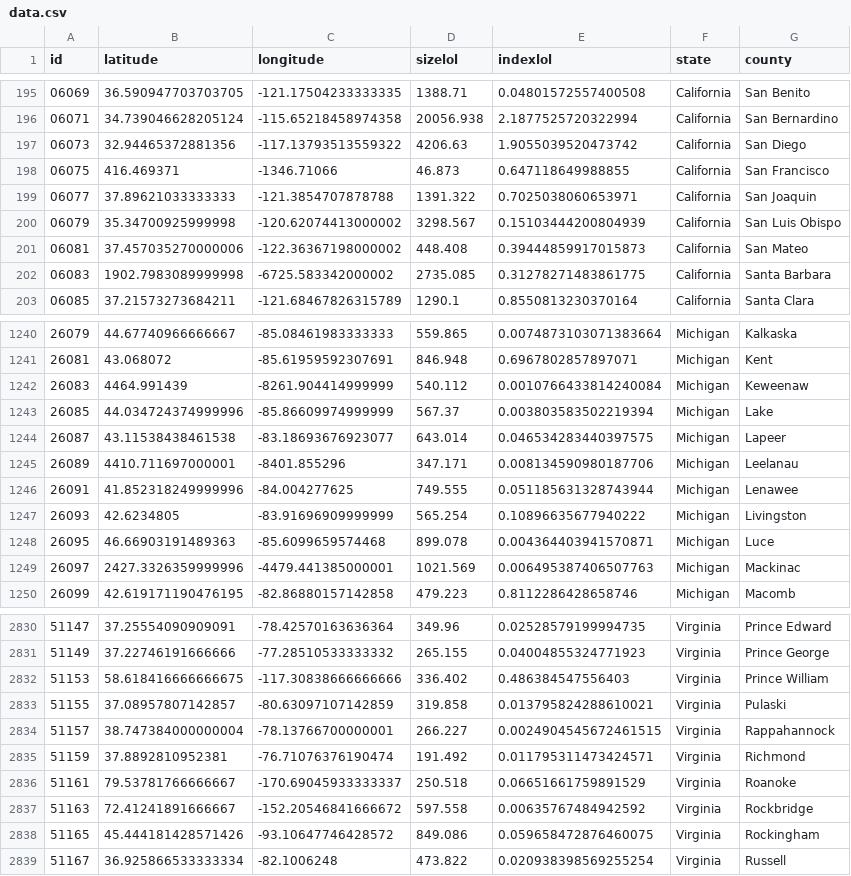
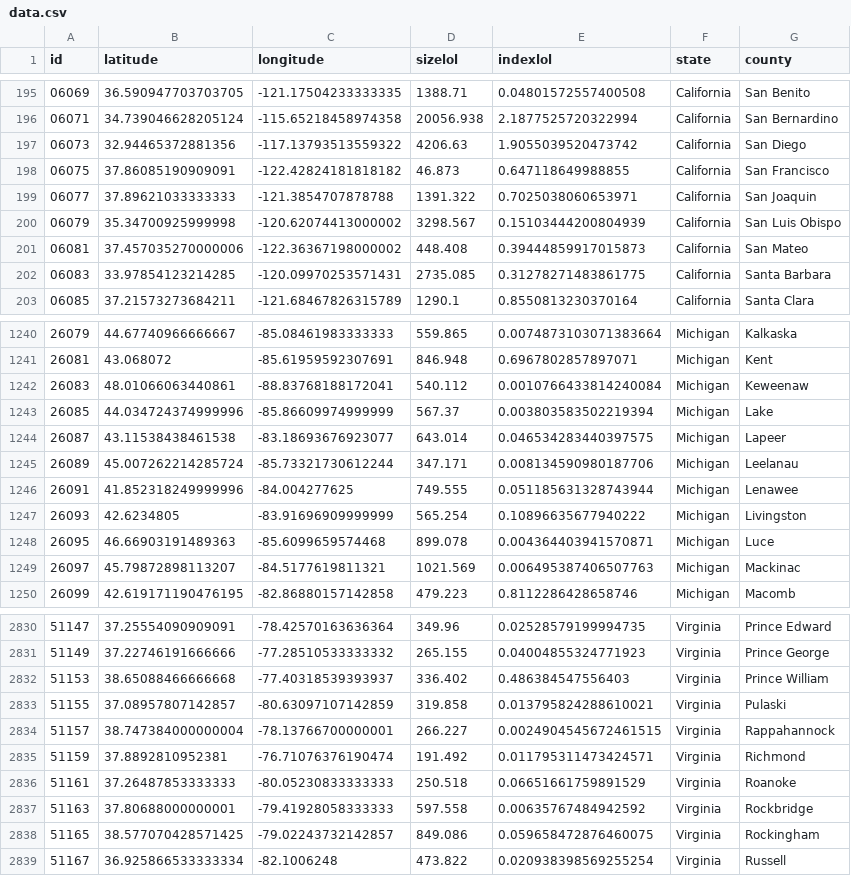
Before and after one commit to rsharmadev/Pandemic-Assistant, a CSV file: data.csv, drawn as a sheet; only a part is shown, gaps mark what is left out; the diff covers the shown part only.

```diff
--- a/data.csv
+++ b/data.csv
@@ -197,3 +197,3 @@ id,latitude,longitude,sizelol,indexlol,state,county
 06073,32.94465372881356,-117.13793513559322,4206.63,1.9055039520473742,California,San Diego
-06075,416.469371,-1346.71066,46.873,0.647118649988855,California,San Francisco
+06075,37.86085190909091,-122.42824181818182,46.873,0.647118649988855,California,San Francisco
 06077,37.89621033333333,-121.3854707878788,1391.322,0.7025038060653971,California,San Joaquin
@@ -201,3 +201,3 @@ id,latitude,longitude,sizelol,indexlol,state,county
 06081,37.457035270000006,-122.36367198000002,448.408,0.39444859917015873,California,San Mateo
-06083,1902.7983089999998,-6725.583342000002,2735.085,0.31278271483861775,California,Santa Barbara
+06083,33.97854123214285,-120.09970253571431,2735.085,0.31278271483861775,California,Santa Barbara
 06085,37.21573273684211,-121.68467826315789,1290.1,0.8550813230370164,California,Santa Clara
@@ -1241,6 +1241,6 @@ id,latitude,longitude,sizelol,indexlol,state,county
 26081,43.068072,-85.61959592307691,846.948,0.6967802857897071,Michigan,Kent
-26083,4464.991439,-8261.904414999999,540.112,0.0010766433814240084,Michigan,Keweenaw
+26083,48.01066063440861,-88.83768188172041,540.112,0.0010766433814240084,Michigan,Keweenaw
 26085,44.034724374999996,-85.86609974999999,567.37,0.003803583502219394,Michigan,Lake
 26087,43.11538438461538,-83.18693676923077,643.014,0.046534283440397575,Michigan,Lapeer
-26089,4410.711697000001,-8401.855296,347.171,0.008134590980187706,Michigan,Leelanau
+26089,45.007262214285724,-85.73321730612244,347.171,0.008134590980187706,Michigan,Leelanau
 26091,41.852318249999996,-84.004277625,749.555,0.051185631328743944,Michigan,Lenawee
@@ -1248,3 +1248,3 @@ id,latitude,longitude,sizelol,indexlol,state,county
 26095,46.66903191489363,-85.6099659574468,899.078,0.004364403941570871,Michigan,Luce
-26097,2427.3326359999996,-4479.441385000001,1021.569,0.006495387406507763,Michigan,Mackinac
+26097,45.79872898113207,-84.5177619811321,1021.569,0.006495387406507763,Michigan,Mackinac
 26099,42.619171190476195,-82.86880157142858,479.223,0.8112286428658746,Michigan,Macomb
@@ -2831,3 +2831,3 @@ id,latitude,longitude,sizelol,indexlol,state,county
 51149,37.22746191666666,-77.28510533333332,265.155,0.04004855324771923,Virginia,Prince George
-51153,58.618416666666675,-117.30838666666666,336.402,0.486384547556403,Virginia,Prince William
+51153,38.65088466666668,-77.40318539393937,336.402,0.486384547556403,Virginia,Prince William
 51155,37.08957807142857,-80.63097107142859,319.858,0.013795824288610021,Virginia,Pulaski
@@ -2835,5 +2835,5 @@ id,latitude,longitude,sizelol,indexlol,state,county
 51159,37.8892810952381,-76.71076376190474,191.492,0.011795311473424571,Virginia,Richmond
-51161,79.53781766666667,-170.69045933333337,250.518,0.06651661759891529,Virginia,Roanoke
-51163,72.41241891666667,-152.20546841666672,597.558,0.00635767484942592,Virginia,Rockbridge
-51165,45.444181428571426,-93.10647746428572,849.086,0.059658472876460075,Virginia,Rockingham
+51161,37.26487853333333,-80.05230833333333,250.518,0.06651661759891529,Virginia,Roanoke
+51163,37.80688000000001,-79.41928058333333,597.558,0.00635767484942592,Virginia,Rockbridge
+51165,38.577070428571425,-79.02243732142857,849.086,0.059658472876460075,Virginia,Rockingham
 51167,36.925866533333334,-82.1006248,473.822,0.020938398569255254,Virginia,Russell
```
Also changed, not shown: 124 edited cells elsewhere in this file, 2 other files.
